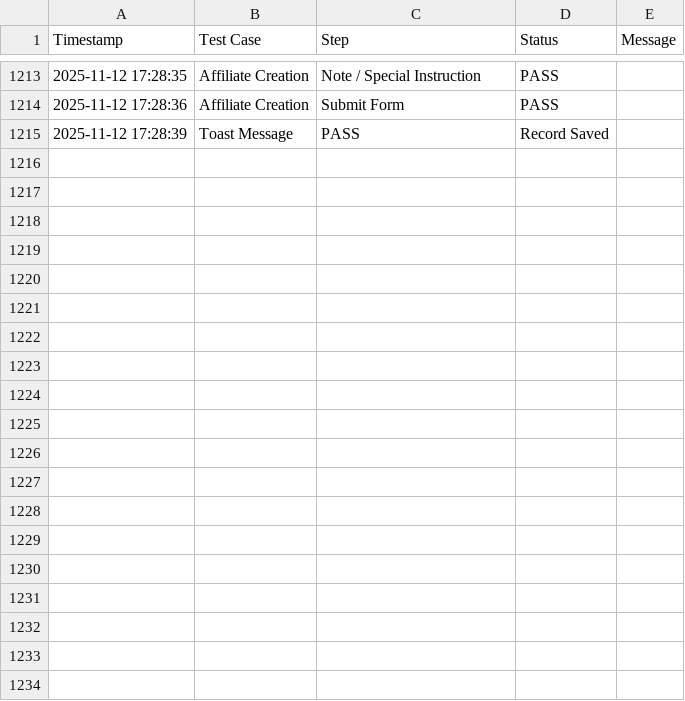
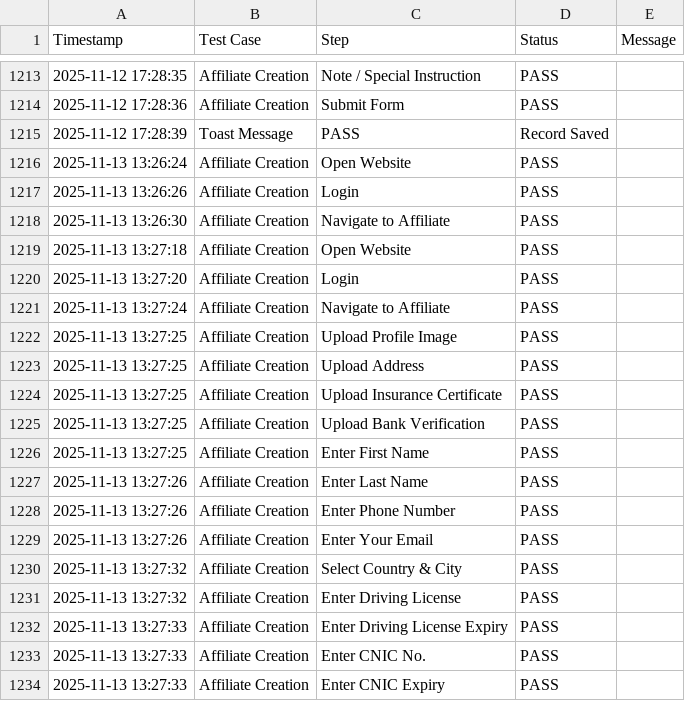
Before and after one commit to Owaissheikh1122/BMP_automation, a CSV file: test_log.csv, drawn as a sheet; only a part is shown, gaps mark what is left out; the diff covers the shown part only; the diff names each change by its address in the sheet, - before the commit and + after, or states it on an @@ line.

```diff
--- a/test_log.csv
+++ b/test_log.csv
+row 1216: 2025-11-13 13:26:24 | Affiliate Creation | Open Website | PASS
+row 1217: 2025-11-13 13:26:26 | Affiliate Creation | Login | PASS
+row 1218: 2025-11-13 13:26:30 | Affiliate Creation | Navigate to Affiliate | PASS
+row 1219: 2025-11-13 13:27:18 | Affiliate Creation | Open Website | PASS
+row 1220: 2025-11-13 13:27:20 | Affiliate Creation | Login | PASS
+row 1221: 2025-11-13 13:27:24 | Affiliate Creation | Navigate to Affiliate | PASS
+row 1222: 2025-11-13 13:27:25 | Affiliate Creation | Upload Profile Image | PASS
+row 1223: 2025-11-13 13:27:25 | Affiliate Creation | Upload Address | PASS
+row 1224: 2025-11-13 13:27:25 | Affiliate Creation | Upload Insurance Certificate | PASS
+row 1225: 2025-11-13 13:27:25 | Affiliate Creation | Upload Bank Verification | PASS
+row 1226: 2025-11-13 13:27:25 | Affiliate Creation | Enter First Name | PASS
+row 1227: 2025-11-13 13:27:26 | Affiliate Creation | Enter Last Name | PASS
+row 1228: 2025-11-13 13:27:26 | Affiliate Creation | Enter Phone Number | PASS
+row 1229: 2025-11-13 13:27:26 | Affiliate Creation | Enter Your Email | PASS
+row 1230: 2025-11-13 13:27:32 | Affiliate Creation | Select Country & City | PASS
+row 1231: 2025-11-13 13:27:32 | Affiliate Creation | Enter Driving License | PASS
+row 1232: 2025-11-13 13:27:33 | Affiliate Creation | Enter Driving License Expiry | PASS
+row 1233: 2025-11-13 13:27:33 | Affiliate Creation | Enter CNIC No. | PASS
+row 1234: 2025-11-13 13:27:33 | Affiliate Creation | Enter CNIC Expiry | PASS
```
Also changed, not shown: 17 added rows elsewhere in this file, 2 other files.
